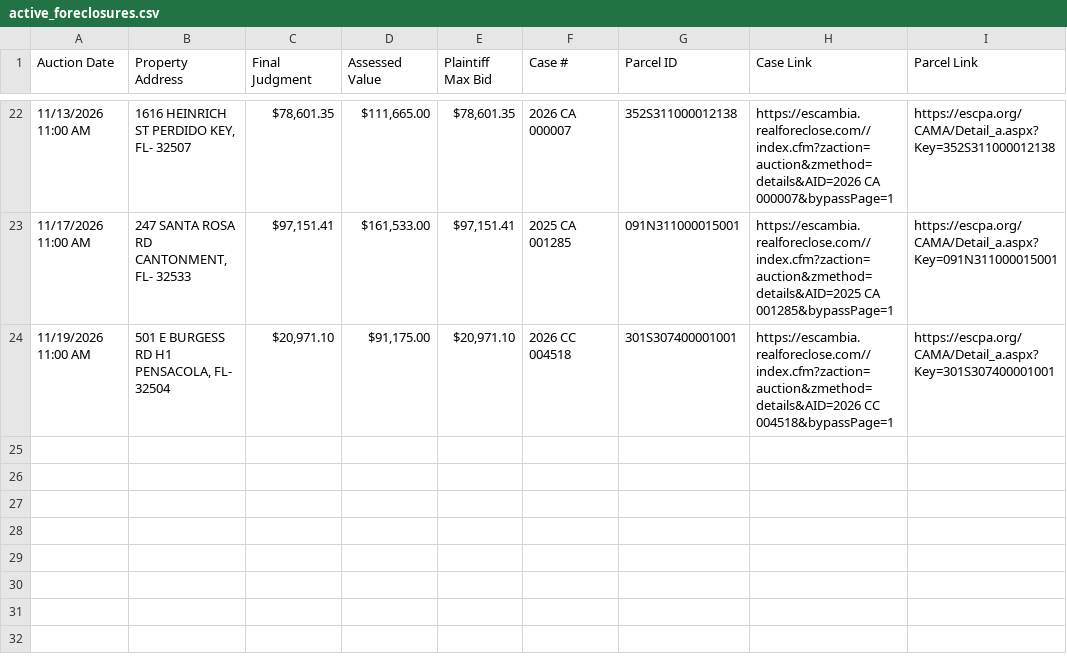
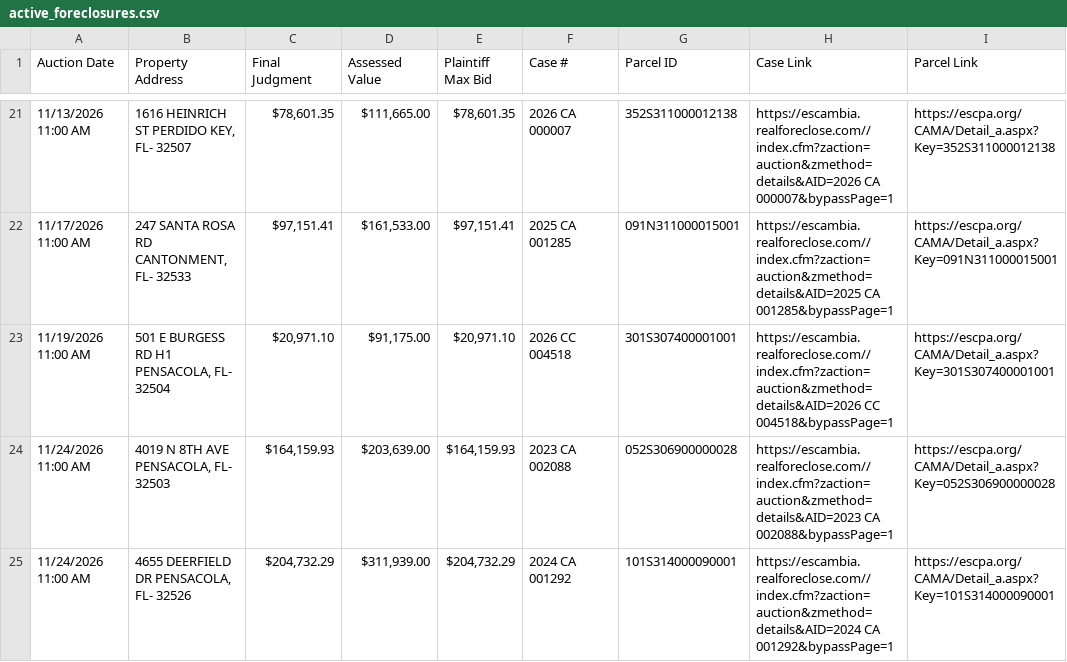
Before and after one commit to figlesias7/realforeclose-escambia, a CSV file: data/active_foreclosures.csv, drawn as a sheet; only a part is shown, gaps mark what is left out; the diff covers the shown part only; the diff names each change by its address in the sheet, - before the commit and + after, or states it on an @@ line.

```diff
--- a/data/active_foreclosures.csv
+++ b/data/active_foreclosures.csv
+row 24: 11/24/2026 11:00 AM | 4019 N 8TH AVE PENSACOLA, FL- 32503 | $164,159.93 | $203,639.00 | $164,159.93 | 2023 CA 002088 | 052S306900000028 | https://escambia.realforeclose.com//index.cfm?zaction=auction&zmethod=details&AID=2023 CA 002088&bypassPage=1 | https://escpa.org/CAMA/Detail_a.aspx?Key=052S306900000028
+row 25: 11/24/2026 11:00 AM | 4655 DEERFIELD DR PENSACOLA, FL- 32526 | $204,732.29 | $311,939.00 | $204,732.29 | 2024 CA 001292 | 101S314000090001 | https://escambia.realforeclose.com//index.cfm?zaction=auction&zmethod=details&AID=2024 CA 001292&bypassPage=1 | https://escpa.org/CAMA/Detail_a.aspx?Key=101S314000090001
```
Also changed, not shown: 2 added rows, 1 removed row and 1 edited cell elsewhere in this file, data/all_seen.csv, data/event_log.csv, 3 other files.
